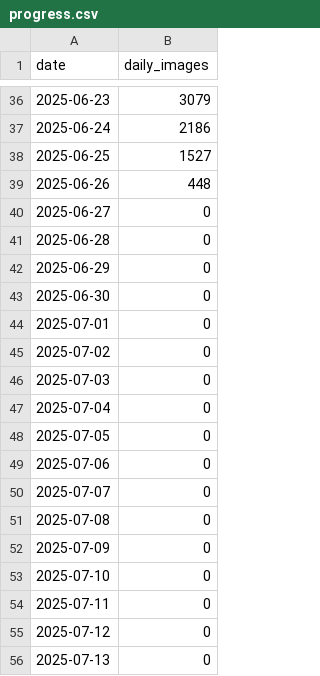
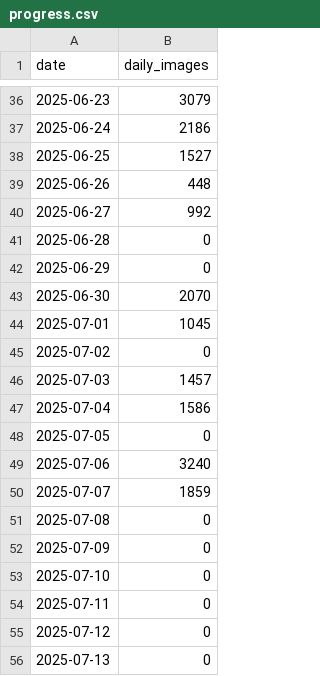
Before and after one commit to marcowaldi/square_germany, a CSV file: data/progress.csv, drawn as a sheet; only a part is shown, gaps mark what is left out.

Commit message:
Update progress.csv

```diff
--- a/data/progress.csv
+++ b/data/progress.csv
@@ -39,13 +39,13 @@ date,daily_images
 2025-06-26,448
-2025-06-27,0
+2025-06-27,992
 2025-06-28,0
 2025-06-29,0
-2025-06-30,0
-2025-07-01,0
+2025-06-30,2070
+2025-07-01,1045
 2025-07-02,0
-2025-07-03,0
-2025-07-04,0
+2025-07-03,1457
+2025-07-04,1586
 2025-07-05,0
-2025-07-06,0
-2025-07-07,0
+2025-07-06,3240
+2025-07-07,1859
 2025-07-08,0
```
